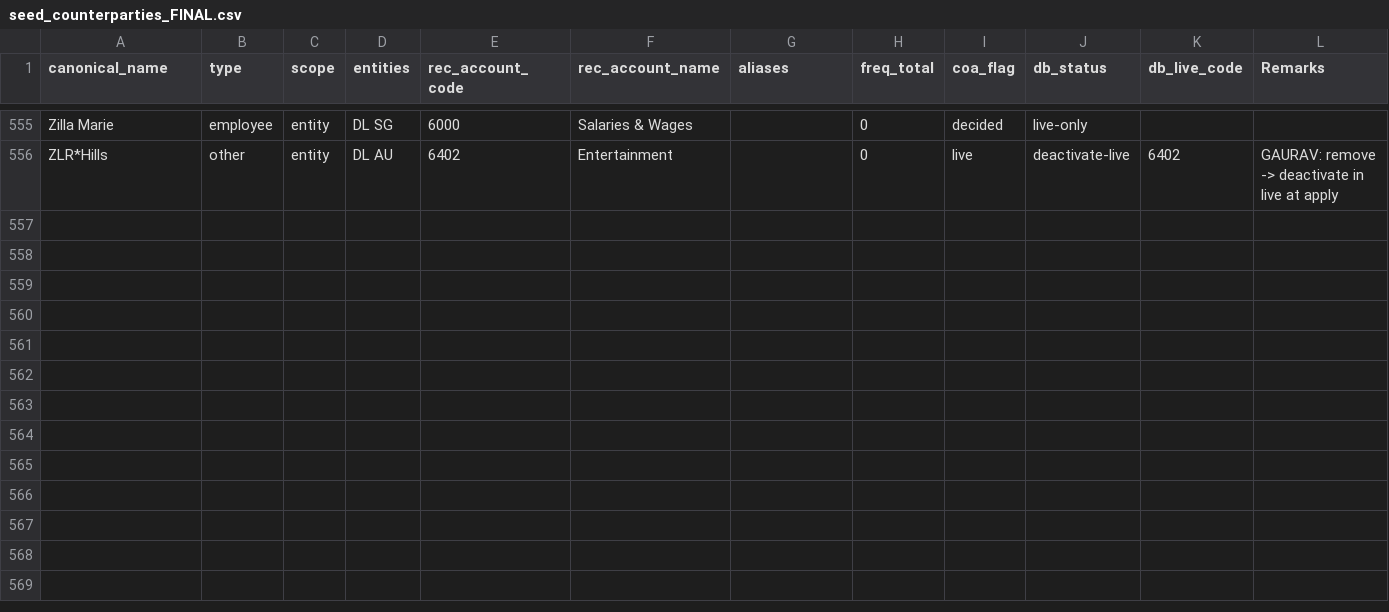
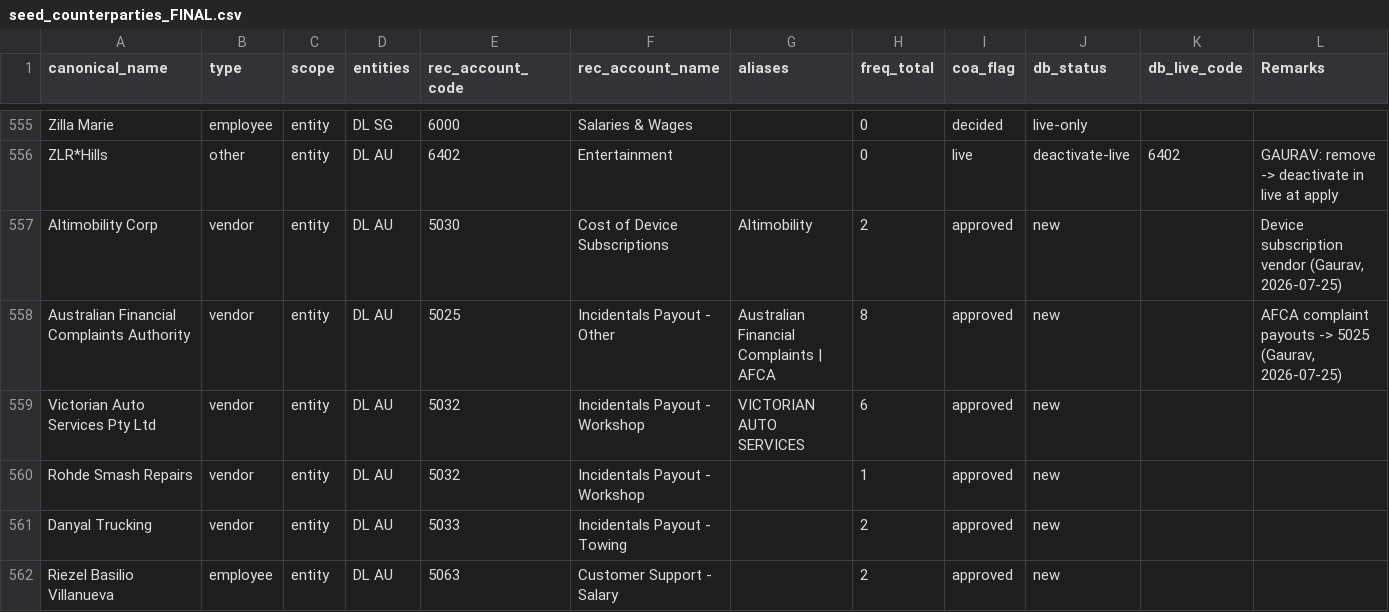
Before and after one commit to drive-lah/finance-api, a CSV file: documentation/wip/reconciliation/seed_counterparties_FINAL.csv, drawn as a sheet; only a part is shown, gaps mark what is left out.

```diff
--- a/documentation/wip/reconciliation/seed_counterparties_FINAL.csv
+++ b/documentation/wip/reconciliation/seed_counterparties_FINAL.csv
@@ -556 +556,7 @@ Zilla Marie,employee,entity,DL SG,6000,Salaries & Wages,,0,decided,live-only,,
 ZLR*Hills,other,entity,DL AU,6402,Entertainment,,0,live,deactivate-live,6402,GAURAV: remove -> deactivate in live at apply
+Altimobility Corp,vendor,entity,DL AU,5030,Cost of Device Subscriptions,Altimobility,2,approved,new,,"Device subscription vendor (Gaurav, 2026-07-25)"
+Australian Financial Complaints Authority,vendor,entity,DL AU,5025,Incidentals Payout - Other,Australian Financial Complaints | AFCA,8,approved,new,,"AFCA complaint payouts -> 5025 (Gaurav, 2026-07-25)"
+Victorian Auto Services Pty Ltd,vendor,entity,DL AU,5032,Incidentals Payout - Workshop,VICTORIAN AUTO SERVICES,6,approved,new,,
+Rohde Smash Repairs,vendor,entity,DL AU,5032,Incidentals Payout - Workshop,,1,approved,new,,
+Danyal Trucking,vendor,entity,DL AU,5033,Incidentals Payout - Towing,,2,approved,new,,
+Riezel Basilio Villanueva,employee,entity,DL AU,5063,Customer Support - Salary,,2,approved,new,,
```
Also changed, not shown: documentation/wip/reconciliation/rule_book_FINAL.csv, 1 other file.
